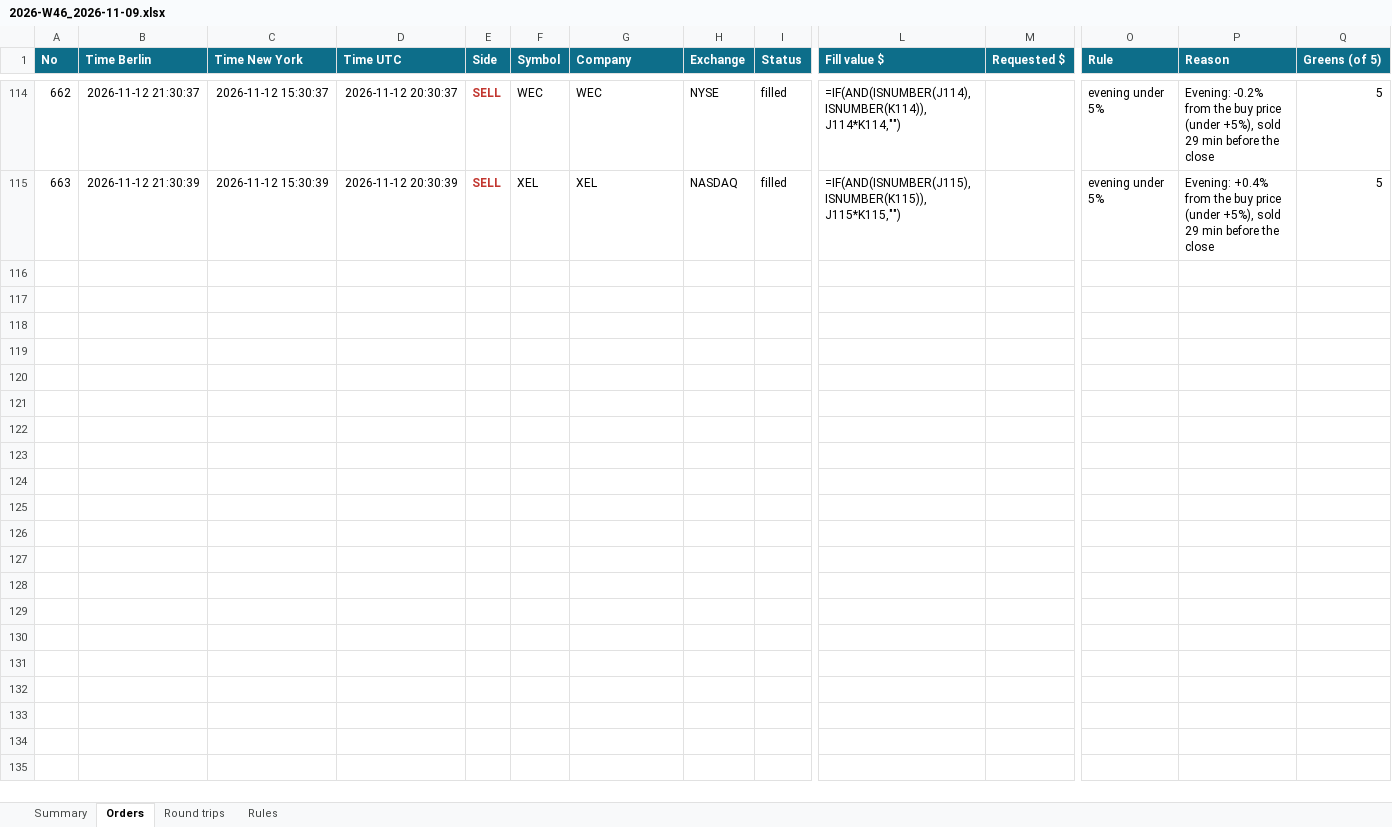
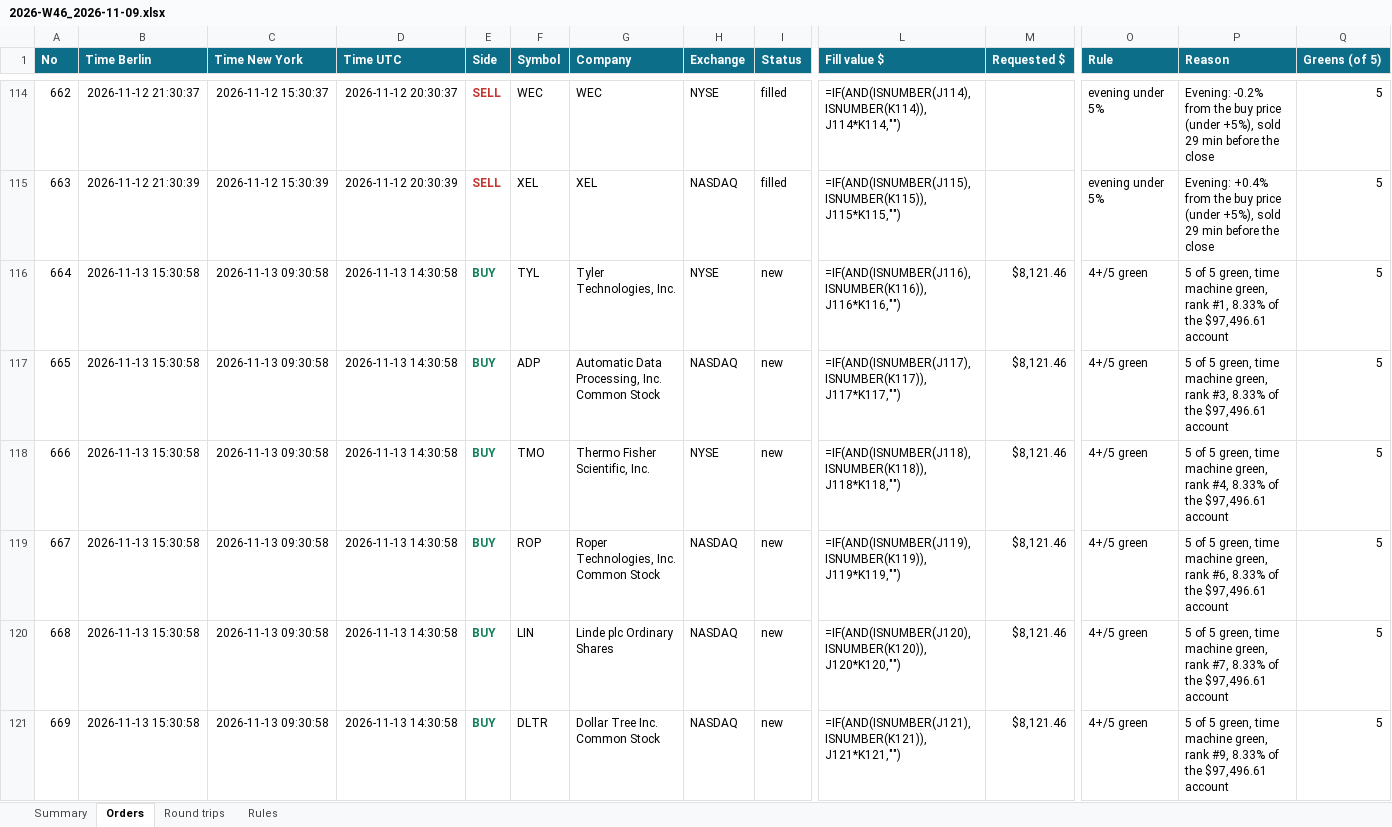
Before and after one commit to minto2196/my-claude-trade, an Excel workbook: trade-records/excel/2026-W46_2026-11-09.xlsx, sheet Orders, drawn as a sheet; only a part is shown, gaps mark what is left out; values as stored, in another font and other column widths than the file's, no borders; formulas without a stored value are shown as written; table styles not drawn; rows hold the shown columns only; the diff covers the shown part only; the diff names each change by its address in the sheet, - before the commit and + after, or states it on an @@ line.

Commit message:
records: 2026-11-13 14:31 UTC

```diff
--- a/trade-records/excel/2026-W46_2026-11-09.xlsx (sheet Orders)
+++ b/trade-records/excel/2026-W46_2026-11-09.xlsx (sheet Orders)
+row 116: 664 | 2026-11-13 15:30:58 | 2026-11-13 09:30:58 | 2026-11-13 14:30:58 | BUY | TYL | Tyler Technologies, Inc. | NYSE | new | =IF(AND(ISNUMBER(J116),ISNUMBER(K116)),J116*K116,"") | $8,121.46 | 4+/5 green | 5 of 5 green, time machine green, rank #1, 8.33% of the $97,496.61 account | 5
+row 117: 665 | 2026-11-13 15:30:58 | 2026-11-13 09:30:58 | 2026-11-13 14:30:58 | BUY | ADP | Automatic Data Processing, Inc. Common Stock | NASDAQ | new | =IF(AND(ISNUMBER(J117),ISNUMBER(K117)),J117*K117,"") | $8,121.46 | 4+/5 green | 5 of 5 green, time machine green, rank #3, 8.33% of the $97,496.61 account | 5
+row 118: 666 | 2026-11-13 15:30:58 | 2026-11-13 09:30:58 | 2026-11-13 14:30:58 | BUY | TMO | Thermo Fisher Scientific, Inc. | NYSE | new | =IF(AND(ISNUMBER(J118),ISNUMBER(K118)),J118*K118,"") | $8,121.46 | 4+/5 green | 5 of 5 green, time machine green, rank #4, 8.33% of the $97,496.61 account | 5
+row 119: 667 | 2026-11-13 15:30:58 | 2026-11-13 09:30:58 | 2026-11-13 14:30:58 | BUY | ROP | Roper Technologies, Inc. Common Stock | NASDAQ | new | =IF(AND(ISNUMBER(J119),ISNUMBER(K119)),J119*K119,"") | $8,121.46 | 4+/5 green | 5 of 5 green, time machine green, rank #6, 8.33% of the $97,496.61 account | 5
+row 120: 668 | 2026-11-13 15:30:58 | 2026-11-13 09:30:58 | 2026-11-13 14:30:58 | BUY | LIN | Linde plc Ordinary Shares | NASDAQ | new | =IF(AND(ISNUMBER(J120),ISNUMBER(K120)),J120*K120,"") | $8,121.46 | 4+/5 green | 5 of 5 green, time machine green, rank #7, 8.33% of the $97,496.61 account | 5
+row 121: 669 | 2026-11-13 15:30:58 | 2026-11-13 09:30:58 | 2026-11-13 14:30:58 | BUY | DLTR | Dollar Tree Inc. Common Stock | NASDAQ | new | =IF(AND(ISNUMBER(J121),ISNUMBER(K121)),J121*K121,"") | $8,121.46 | 4+/5 green | 5 of 5 green, time machine green, rank #9, 8.33% of the $97,496.61 account | 5
```
Also changed, not shown: 6 added rows elsewhere in this sheet, sheet Summary, 4 other files.
